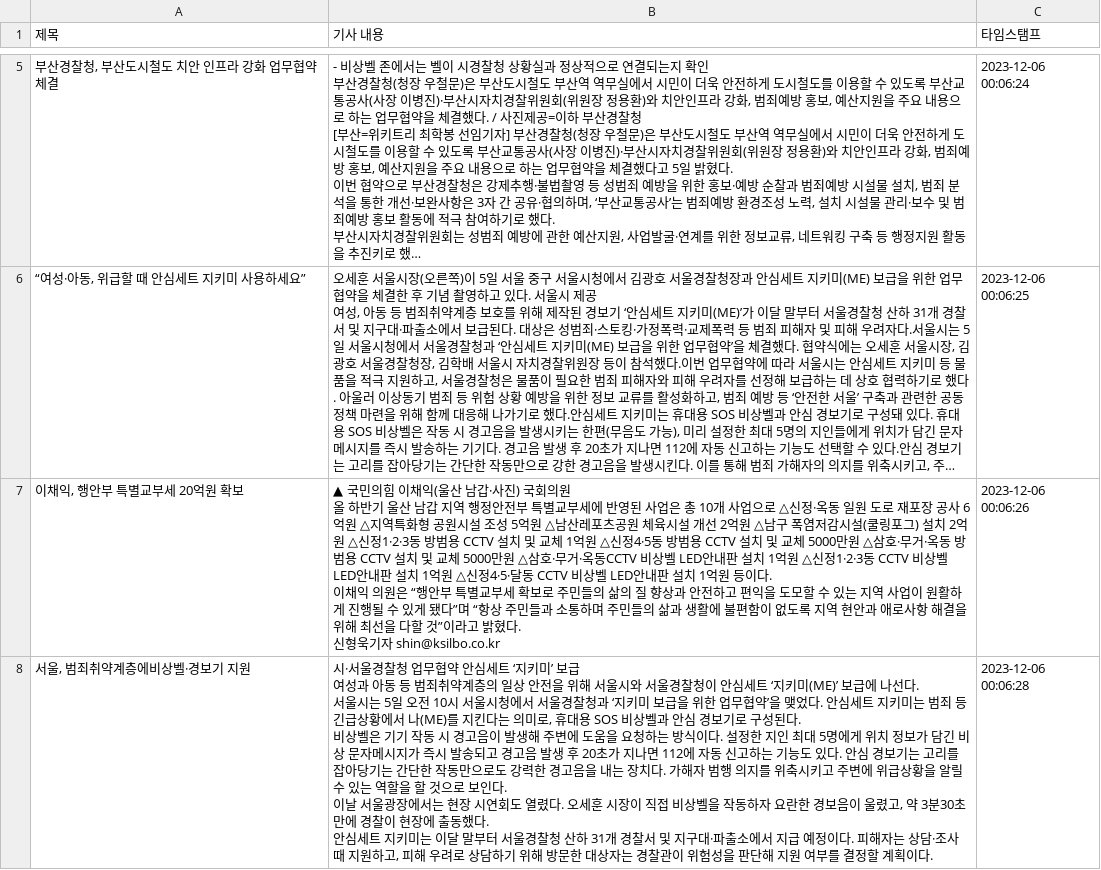
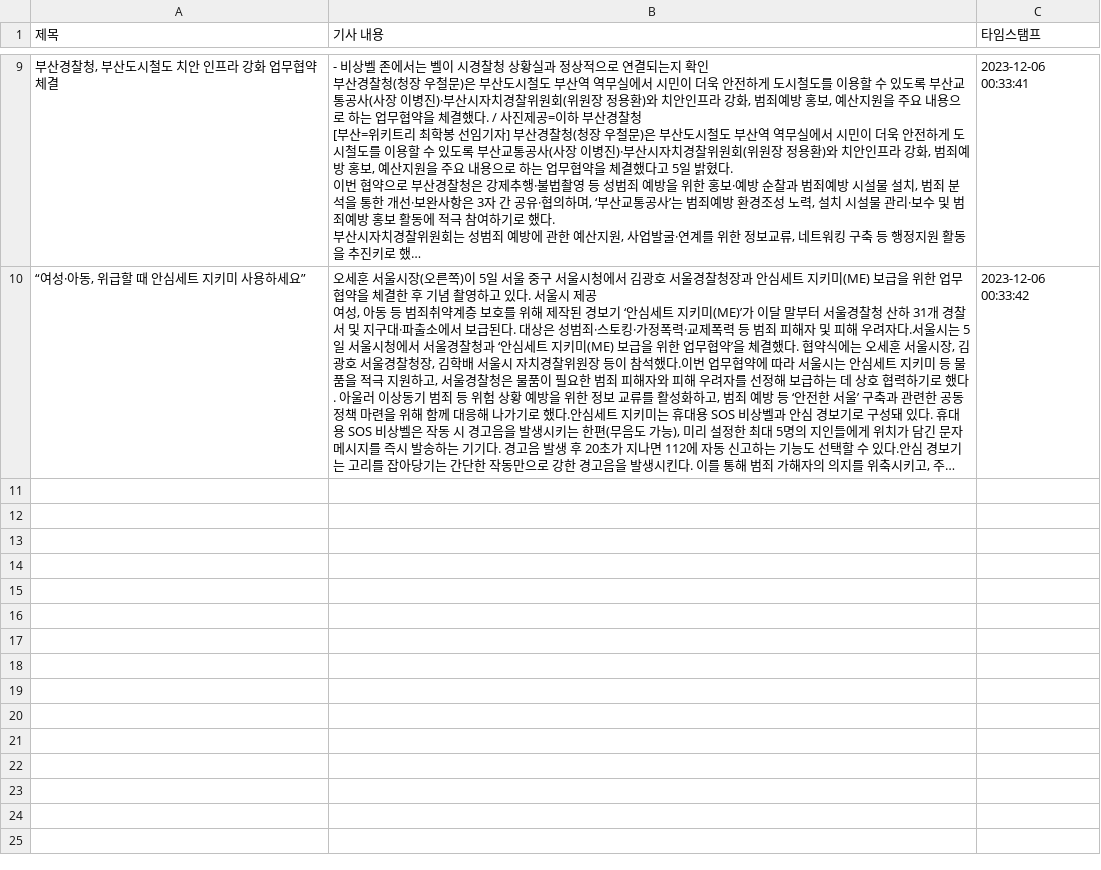
Before and after one commit to YeryungCho/Term_Project-1, a CSV file: CarrotMarket/JiHyeon/AutoCrawling/emergencybellNews.csv, drawn as a sheet; only a part is shown, gaps mark what is left out; long unchanged cells end in …; removed rows and columns are numbered as before the commit, all else as after; ↵ is a line break in a cell; the diff covers the shown part only; the diff names each change by its address in the sheet, - before the commit and + after, or states it on an @@ line.

Commit message:
Auto - Update data with Scraping

```diff
--- a/CarrotMarket/JiHyeon/AutoCrawling/emergencybellNews.csv
+++ b/CarrotMarket/JiHyeon/AutoCrawling/emergencybellNews.csv
-C9 (타임스탬프): 2023-12-06 00:06:24
+C9 (타임스탬프): 2023-12-06 00:33:41
-C10 (타임스탬프): 2023-12-06 00:06:25
+C10 (타임스탬프): 2023-12-06 00:33:42
-row 7: 이채익, 행안부 특별교부세 20억원 확보 | ▲ 국민의힘 이채익(울산 남갑·사진) 국회의원 ↵ 올 하반기 울산 남갑 지역 행정안전부 특별교부세에 반영된 사업은 총 10개 사업으로 △신정·옥동 일원 도로 재포장 공사 6억원 △지역특화형 공원시설 조성 5억원 △남산레포츠공원 체육시설 개선 2억원 △남구 폭염저감시설(쿨링포그) 설치 2억원 △신정1·2·3동 방범용 CCTV 설치 및 교체 1억원 △신정4·5동 방범용 CCTV 설치 및 교체 5000만원 △삼호·무거·옥동 방범용 CCTV 설치 및 교체 5000만원 △삼호·무거·옥동CCTV 비상벨 LED안내판 설치 1억원 △신정1·2·3동 CCTV 비상벨 LED안내판 설치 1억원 △신정4·5·달동 CCTV 비상벨 LED안내판 설치 1억원 등이다. ↵ 이채익 의원은 “행안부 특별교부세 확보로 주민들의 삶의 질 향상과 안전하고 편익을 도모할 수 있는 지역 사업이 원활하게 진행될 수 있게 됐다”며 “항상 주민들과 소통하며 주민들의 삶과 생활에 불편함이 없도록 지역 현안과 애로사항 해결을 위해 최선을 다할 것”이라고 밝혔다. ↵ 신형욱기자 shin@ksilbo.co.kr | 2023-12-06 00:06:26
-row 8: 서울, 범죄취약계층에비상벨·경보기 지원 | 시·서울경찰청 업무협약 안심세트 ‘지키미’ 보급 ↵ 여성과 아동 등 범죄취약계층의 일상 안전을 위해 서울시와 서울경찰청이 안심세트 ‘지키미(ME)’ 보급에 나선다. ↵ 서울시는 5일 오전 10시 서울시청에서 서울경찰청과 ‘지키미 보급을 위한 업무협약’을 맺었다. 안심세트 지키미는 범죄 등 긴급상황에서 나(ME)를 지킨다는 의미로, 휴대용 SOS 비상벨과 안심 경보기로 구성된다. ↵ 비상벨은 기기 작동 시 경고음이 발생해 주변에 도움을 요청하는 방식이다. 설정한 지인 최대 5명에게 위치 정보가 담긴 비상 문자메시지가 즉시 발송되고 경고음 발생 후 20초가 지나면 112에 자동 신고하는 기능도 있다. 안심 경보기는 고리를 잡아당기는 간단한 작동만으로도 강력한 경고음을 내는 장치다. 가해자 범행 의지를 위축시키고 주변에 위급상황을 알릴 수 있는 역할을 할 것으로 보인다. ↵ 이날 서울광장에서는 현장 시연회도 열렸다. 오세훈 시장이 직접 비상벨을 작동하자 요란한 경보음이 울렸고, 약 3분30초 만에 경찰이 현장에 출동했다. ↵ 안심세트 지키미는 이달 말부터 서울경찰청 산하 31개 경찰서 및 지구대·파출소에서 지급 예정이다. 피해자는 상담·조사 때 지원하고, 피해 우려로 상담하기 위해 방문한 대상자는 경찰관이 위험성을 판단해 지원 여부를 결정할 계획이다. | 2023-12-06 00:06:28
```
Also changed, not shown: 4 added rows, 3 removed rows and 3 edited cells elsewhere in this file, 5 other files.
